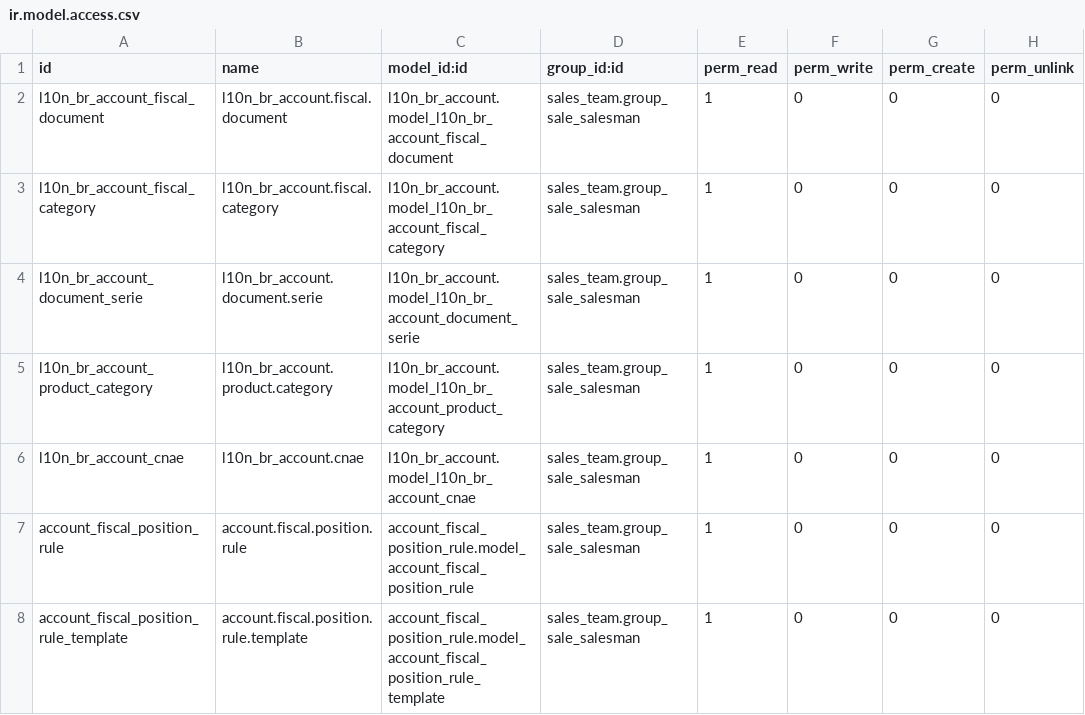
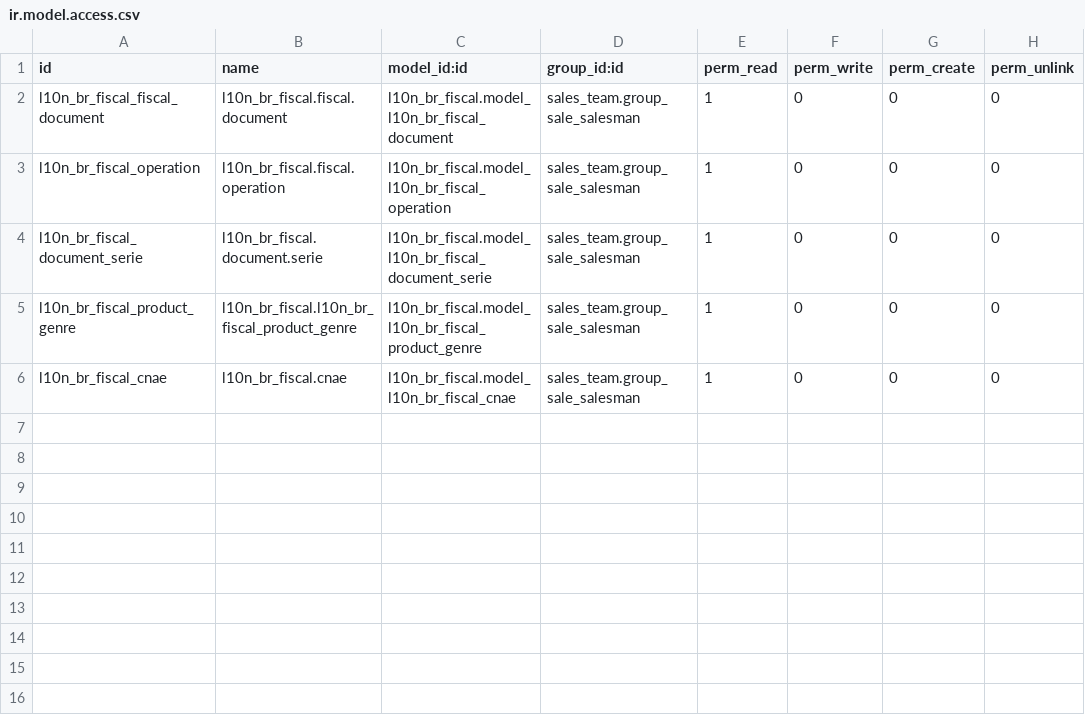
Before and after one commit to akretion/l10n_brazil, a CSV file: l10n_br_sale/security/ir.model.access.csv, drawn as a sheet.

Commit message:
[12.0][MIG][WIP] Configure security access.

```diff
--- a/l10n_br_sale/security/ir.model.access.csv
+++ b/l10n_br_sale/security/ir.model.access.csv
@@ -1,8 +1,6 @@
 "id","name","model_id:id","group_id:id","perm_read","perm_write","perm_create","perm_unlink"
-"l10n_br_account_fiscal_document","l10n_br_account.fiscal.document","l10n_br_account.model_l10n_br_account_fiscal_document","sales_team.group_sale_salesman",1,0,0,0
-"l10n_br_account_fiscal_category","l10n_br_account.fiscal.category","l10n_br_account.model_l10n_br_account_fiscal_category","sales_team.group_sale_salesman",1,0,0,0
-"l10n_br_account_document_serie","l10n_br_account.document.serie","l10n_br_account.model_l10n_br_account_document_serie","sales_team.group_sale_salesman",1,0,0,0
-"l10n_br_account_product_category","l10n_br_account.product.category","l10n_br_account.model_l10n_br_account_product_category","sales_team.group_sale_salesman",1,0,0,0
-"l10n_br_account_cnae","l10n_br_account.cnae","l10n_br_account.model_l10n_br_account_cnae","sales_team.group_sale_salesman",1,0,0,0
-"account_fiscal_position_rule","account.fiscal.position.rule","account_fiscal_position_rule.model_account_fiscal_position_rule","sales_team.group_sale_salesman",1,0,0,0
-"account_fiscal_position_rule_template","account.fiscal.position.rule.template","account_fiscal_position_rule.model_account_fiscal_position_rule_template","sales_team.group_sale_salesman",1,0,0,0
+"l10n_br_fiscal_fiscal_document","l10n_br_fiscal.fiscal.document","l10n_br_fiscal.model_l10n_br_fiscal_document","sales_team.group_sale_salesman",1,0,0,0
+"l10n_br_fiscal_operation","l10n_br_fiscal.fiscal.operation","l10n_br_fiscal.model_l10n_br_fiscal_operation","sales_team.group_sale_salesman",1,0,0,0
+"l10n_br_fiscal_document_serie","l10n_br_fiscal.document.serie","l10n_br_fiscal.model_l10n_br_fiscal_document_serie","sales_team.group_sale_salesman",1,0,0,0
+"l10n_br_fiscal_product_genre","l10n_br_fiscal.l10n_br_fiscal_product_genre","l10n_br_fiscal.model_l10n_br_fiscal_product_genre","sales_team.group_sale_salesman",1,0,0,0
+"l10n_br_fiscal_cnae","l10n_br_fiscal.cnae","l10n_br_fiscal.model_l10n_br_fiscal_cnae","sales_team.group_sale_salesman",1,0,0,0
```
